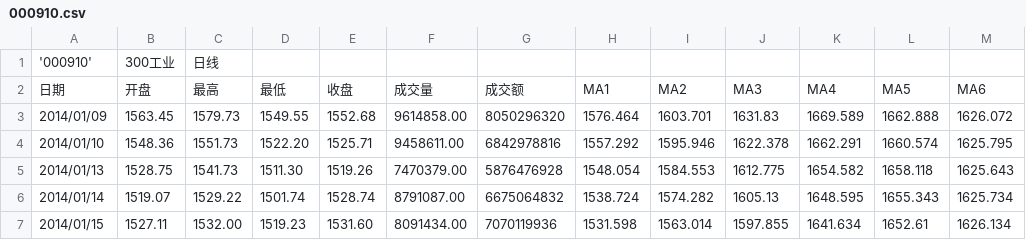
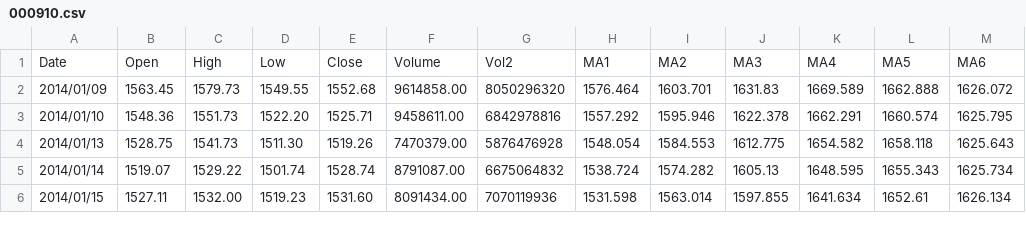
Before and after one commit to ericwang1229/hs300_timing, a CSV file: 000910.csv, drawn as a sheet; only a part is shown.

```diff
--- a/000910.csv
+++ b/000910.csv
@@ -1,3 +1,2 @@
-'000910'	300工业 	日线
-日期	开盘	最高	最低	收盘	成交量	成交额	MA1	MA2	MA3	MA4	MA5	MA6
+Date	Open	High	Low	Close	Volume	Vol2	MA1	MA2	MA3	MA4	MA5	MA6
 2014/01/09	1563.45	1579.73	1549.55	1552.68	9614858.00	8050296320	1576.464	1603.701	1631.83	1669.589	1662.888	1626.072
```
Also changed, not shown: 000300.csv, 000908.csv, 8 other files.
